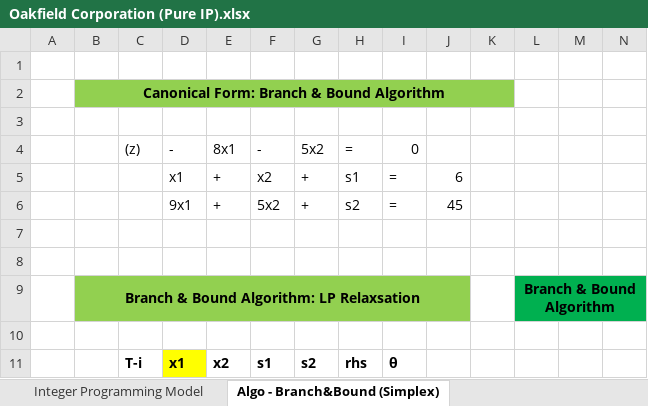
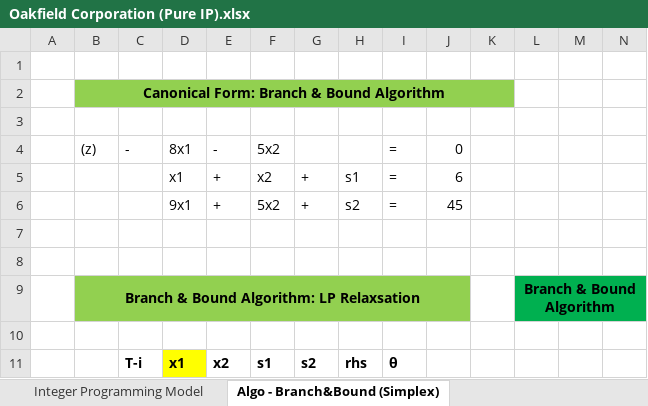
Before and after one commit to BeardedSeal77/Linear-Programming-101, an Excel workbook: Exercises/1. Integer Programming/Oakfield Corporation (Pure IP).xlsx, sheet Algo - Branch&Bound (Simplex), drawn as a sheet; only a part is shown; values as stored, in another font and other column widths than the file's, no borders; charts and pictures not drawn; removed rows and columns are numbered as before the commit, all else as after; rows hold the shown columns only; the diff names each change by its address in the sheet, - before the commit and + after, or states it on an @@ line.

```diff
--- a/Exercises/1. Integer Programming/Oakfield Corporation (Pure IP).xlsx (sheet Algo - Branch&Bound (Simplex))
+++ b/Exercises/1. Integer Programming/Oakfield Corporation (Pure IP).xlsx (sheet Algo - Branch&Bound (Simplex))
-row 4:  |  | (z) | - | 8x1 | - | 5x2 | = | 0
+row 4:  | (z) | - | 8x1 | - | 5x2 |  |  | = | 0
```
Also changed, not shown: 6 other files.
